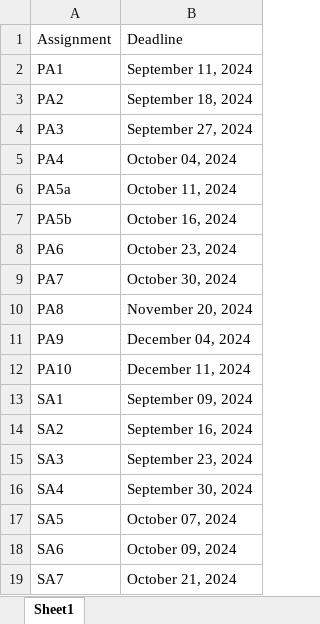
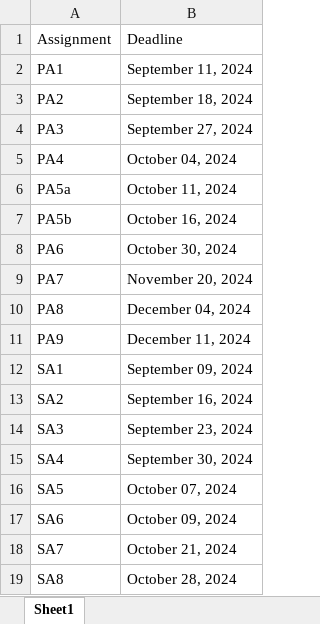
Before and after one commit to picoral/csc-210, an Excel workbook: assessment-deadlines.xlsx, sheet Sheet1, drawn as a sheet; values as stored, in another font and other column widths than the file's, no borders; removed rows and columns are numbered as before the commit, all else as after; the diff names each change by its address in the sheet, - before the commit and + after, or states it on an @@ line.

```diff
--- a/assessment-deadlines.xlsx (sheet Sheet1)
+++ b/assessment-deadlines.xlsx (sheet Sheet1)
-B8: October 23, 2024
+B8: October 30, 2024
-B9: October 30, 2024
+B9: November 20, 2024
-B10: November 20, 2024
+B10: December 04, 2024
-B11: December 04, 2024
+B11: December 11, 2024
-row 12: PA10 | December 11, 2024
+row 19: SA8 | October 28, 2024
```
Also changed, not shown: 7 other files.
